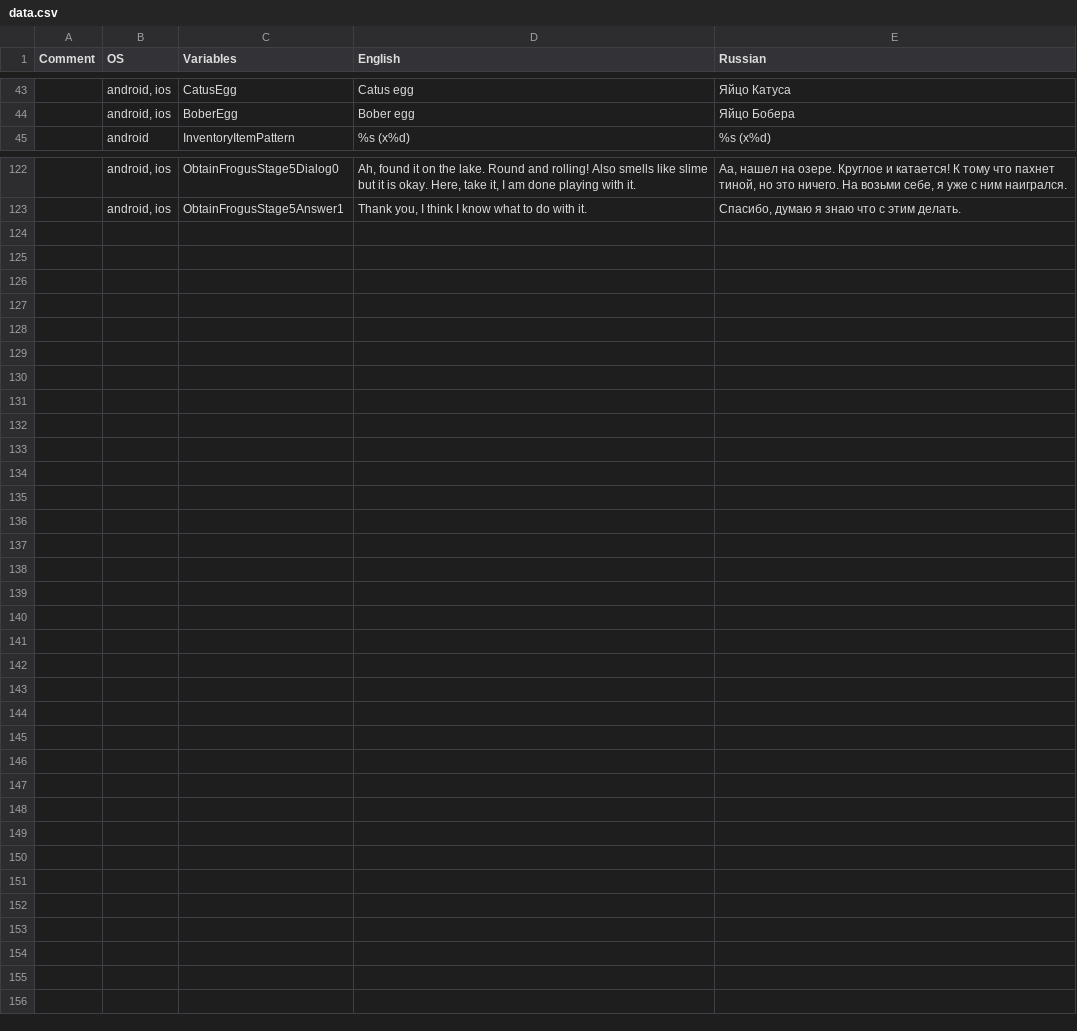
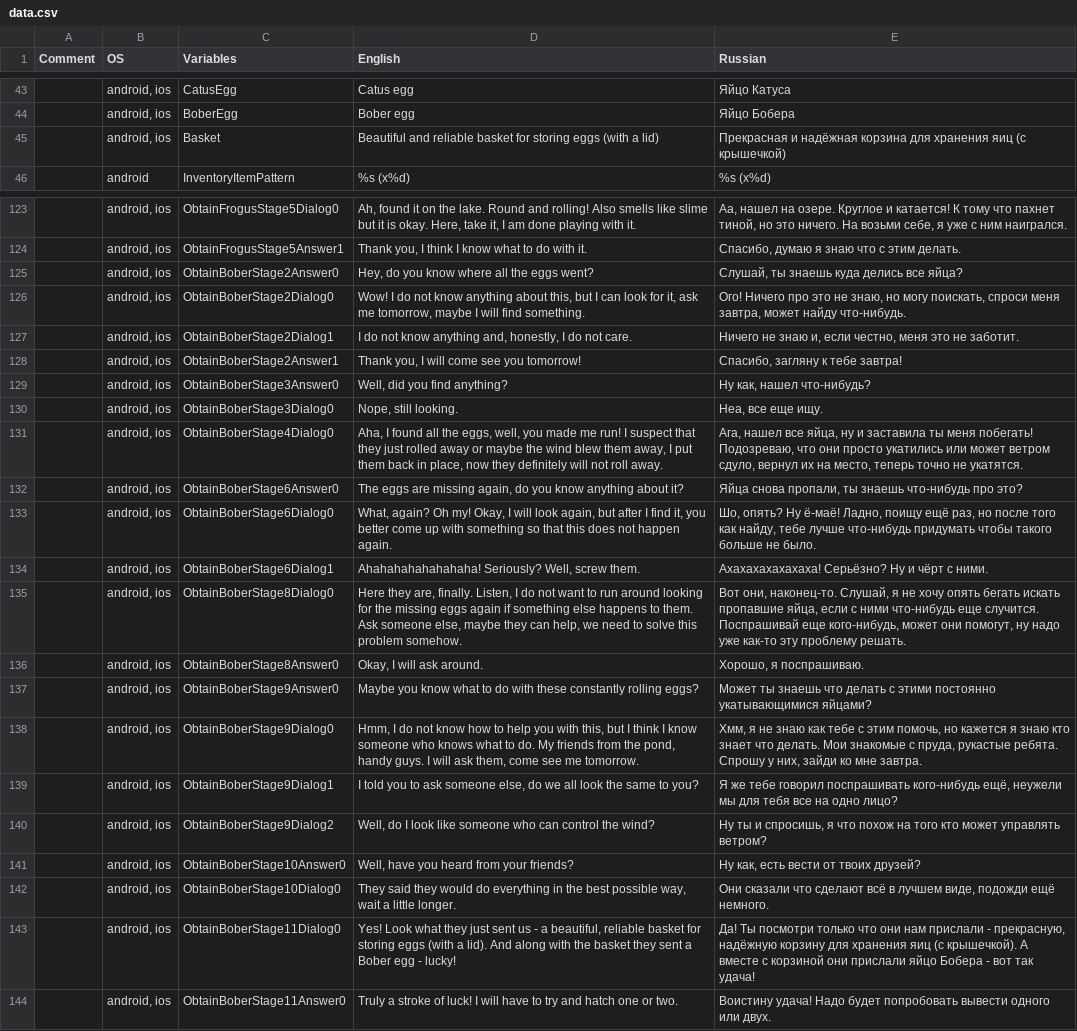
Before and after one commit to aleksandr-bakanov/petus, a CSV file: babelish/data.csv, drawn as a sheet; only a part is shown, gaps mark what is left out; the diff covers the shown part only; the diff names each change by its address in the sheet, - before the commit and + after, or states it on an @@ line.

Commit message:
Quest to obtain bober

```diff
--- a/babelish/data.csv
+++ b/babelish/data.csv
+row 45:  | android, ios | Basket | Beautiful and reliable basket for storing eggs (with a lid) | Прекрасная и надёжная корзина для хранения яиц (с крышечкой)
+row 125:  | android, ios | ObtainBoberStage2Answer0 | Hey, do you know where all the eggs went? | Слушай, ты знаешь куда делись все яйца?
+row 126:  | android, ios | ObtainBoberStage2Dialog0 | Wow! I do not know anything about this, but I can look for it, ask me tomorrow, maybe I will find something. | Ого! Ничего про это не знаю, но могу поискать, спроси меня завтра, может найду что-нибудь.
+row 127:  | android, ios | ObtainBoberStage2Dialog1 | I do not know anything and, honestly, I do not care. | Ничего не знаю и, если честно, меня это не заботит.
+row 128:  | android, ios | ObtainBoberStage2Answer1 | Thank you, I will come see you tomorrow! | Спасибо, загляну к тебе завтра!
+row 129:  | android, ios | ObtainBoberStage3Answer0 | Well, did you find anything? | Ну как, нашел что-нибудь?
+row 130:  | android, ios | ObtainBoberStage3Dialog0 | Nope, still looking. | Неа, все еще ищу.
+row 131:  | android, ios | ObtainBoberStage4Dialog0 | Aha, I found all the eggs, well, you made me run! I suspect that they just rolled away or maybe the wind blew them away, I put them back in place, now they definitely will not roll away. | Ага, нашел все яйца, ну и заставила ты меня побегать! Подозреваю, что они просто укатились или может ветром сдуло, вернул их на место, теперь точно не укатятся.
+row 132:  | android, ios | ObtainBoberStage6Answer0 | The eggs are missing again, do you know anything about it? | Яйца снова пропали, ты знаешь что-нибудь про это?
+row 133:  | android, ios | ObtainBoberStage6Dialog0 | What, again? Oh my! Okay, I will look again, but after I find it, you better come up with something so that this does not happen again. | Шо, опять? Ну ё-маё! Ладно, поищу ещё раз, но после того как найду, тебе лучше что-нибудь придумать чтобы такого больше не было.
+row 134:  | android, ios | ObtainBoberStage6Dialog1 | Ahahahahahahahaha! Seriously? Well, screw them. | Ахахахахахахаха! Серьёзно? Ну и чёрт с ними.
+row 135:  | android, ios | ObtainBoberStage8Dialog0 | Here they are, finally. Listen, I do not want to run around looking for the missing eggs again if something else happens to them. Ask someone else, maybe they can help, we need to solve this problem somehow. | Вот они, наконец-то. Слушай, я не хочу опять бегать искать пропавшие яйца, если с ними что-нибудь еще случится. Поспрашивай еще кого-нибудь, может они помогут, ну надо уже как-то эту проблему решать.
+row 136:  | android, ios | ObtainBoberStage8Answer0 | Okay, I will ask around. | Хорошо, я поспрашиваю.
+row 137:  | android, ios | ObtainBoberStage9Answer0 | Maybe you know what to do with these constantly rolling eggs? | Может ты знаешь что делать с этими постоянно укатывающимися яйцами?
+row 138:  | android, ios | ObtainBoberStage9Dialog0 | Hmm, I do not know how to help you with this, but I think I know someone who knows what to do. My friends from the pond, handy guys. I will ask them, come see me tomorrow. | Хмм, я не знаю как тебе с этим помочь, но кажется я знаю кто знает что делать. Мои знакомые с пруда, рукастые ребята. Спрошу у них, зайди ко мне завтра.
+row 139:  | android, ios | ObtainBoberStage9Dialog1 | I told you to ask someone else, do we all look the same to you? | Я же тебе говорил поспрашивать кого-нибудь ещё, неужели мы для тебя все на одно лицо?
+row 140:  | android, ios | ObtainBoberStage9Dialog2 | Well, do I look like someone who can control the wind? | Ну ты и спросишь, я что похож на того кто может управлять ветром?
+row 141:  | android, ios | ObtainBoberStage10Answer0 | Well, have you heard from your friends? | Ну как, есть вести от твоих друзей?
+row 142:  | android, ios | ObtainBoberStage10Dialog0 | They said they would do everything in the best possible way, wait a little longer. | Они сказали что сделают всё в лучшем виде, подожди ещё немного.
+row 143:  | android, ios | ObtainBoberStage11Dialog0 | Yes! Look what they just sent us - a beautiful, reliable basket for storing eggs (with a lid). And along with the basket they sent a Bober egg - lucky! | Да! Ты посмотри только что они нам прислали - прекрасную, надёжную корзину для хранения яиц (с крышечкой). А вместе с корзиной они прислали яйцо Бобера - вот так удача!
+row 144:  | android, ios | ObtainBoberStage11Answer0 | Truly a stroke of luck! I will have to try and hatch one or two. | Воистину удача! Надо будет попробовать вывести одного или двух.
```
Also changed, not shown: 1 edited cell elsewhere in this file, 10 other files.
